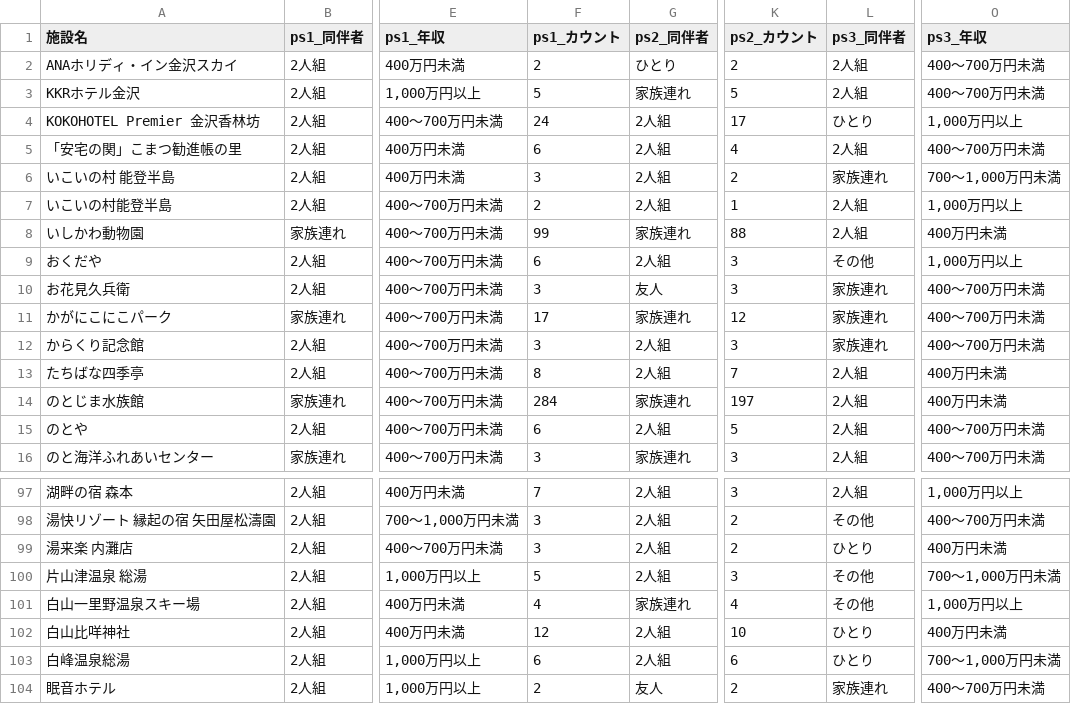
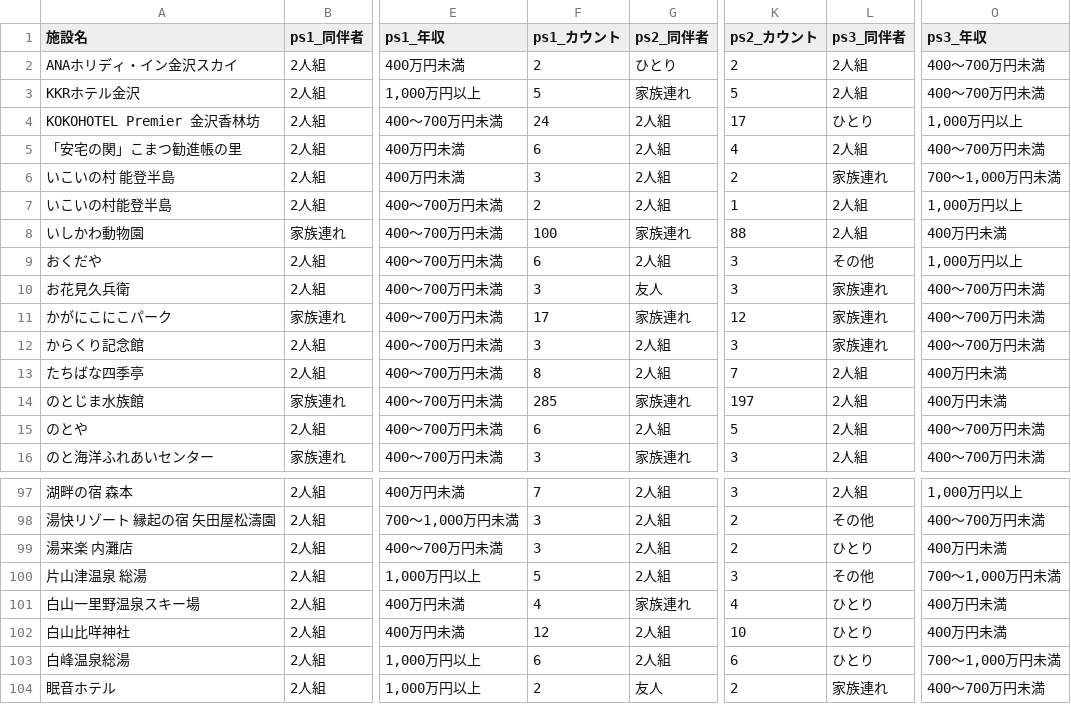
Before and after one commit to BeeB-C4N/tifo, a CSV file: ishikawa/milli_persona.csv, drawn as a sheet; only a part is shown, gaps mark what is left out; the diff names each change by its address in the sheet, - before the commit and + after, or states it on an @@ line.

```diff
--- a/ishikawa/milli_persona.csv
+++ b/ishikawa/milli_persona.csv
-F8 (ps1_カウント): 99
+F8 (ps1_カウント): 100
-F14 (ps1_カウント): 284
+F14 (ps1_カウント): 285
-L101 (ps3_同伴者): その他
+L101 (ps3_同伴者): ひとり
-O101 (ps3_年収): 1,000万円以上
+O101 (ps3_年収): 400万円未満
```
Also changed, not shown: ishikawa/milli_score.csv, 1 other file.
